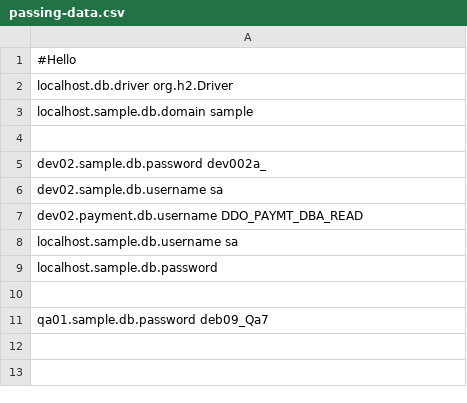
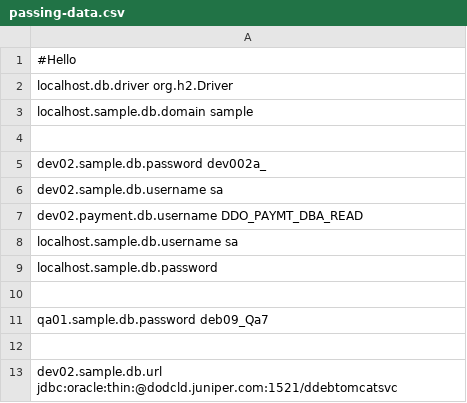
Before and after one commit to francoisdevlin/config-expressions, a CSV file: passing-data.csv, drawn as a sheet.

```diff
--- a/passing-data.csv
+++ b/passing-data.csv
@@ -11 +11,3 @@ localhost.sample.db.password
 qa01.sample.db.password deb09_Qa7
+
+dev02.sample.db.url jdbc:oracle:thin:@dodcld.juniper.com:1521/ddebtomcatsvc
```
Also changed, not shown: 2 other files.
